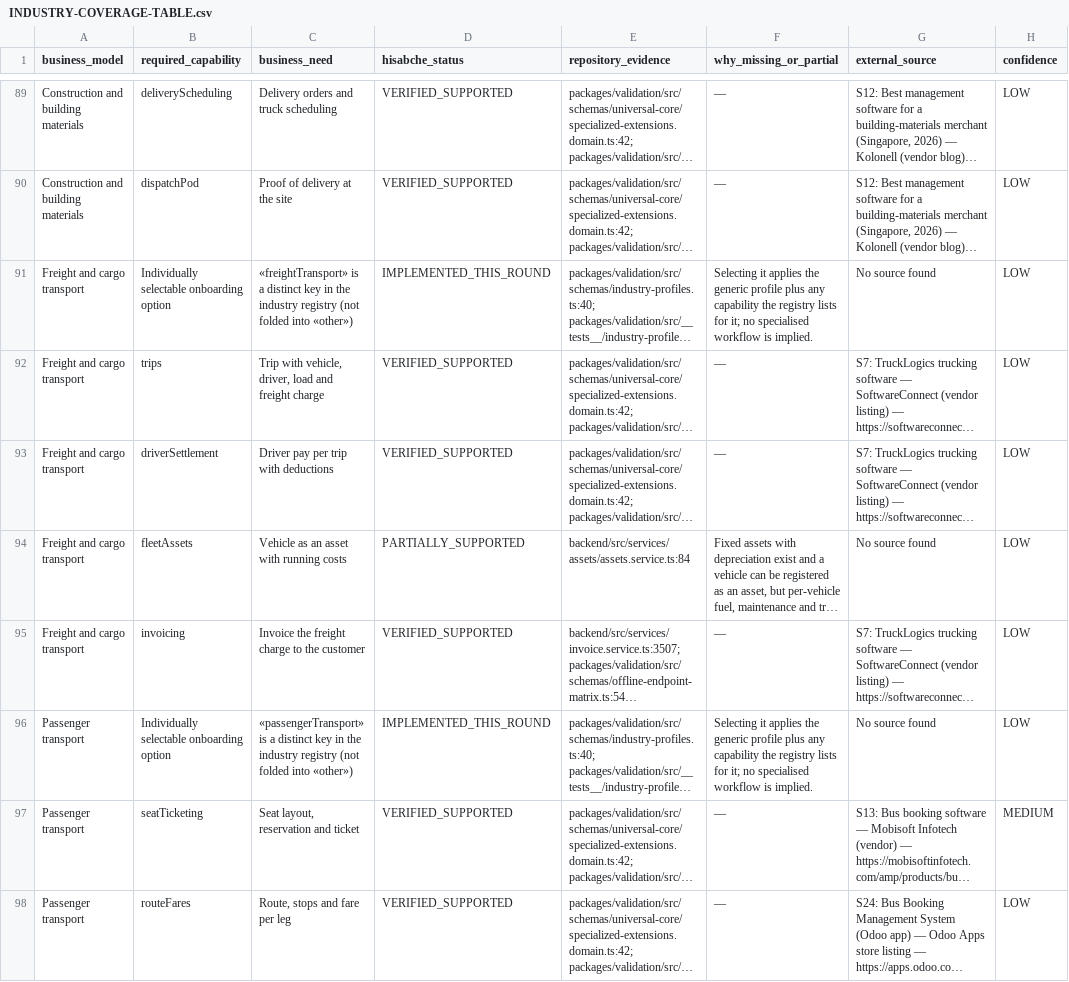
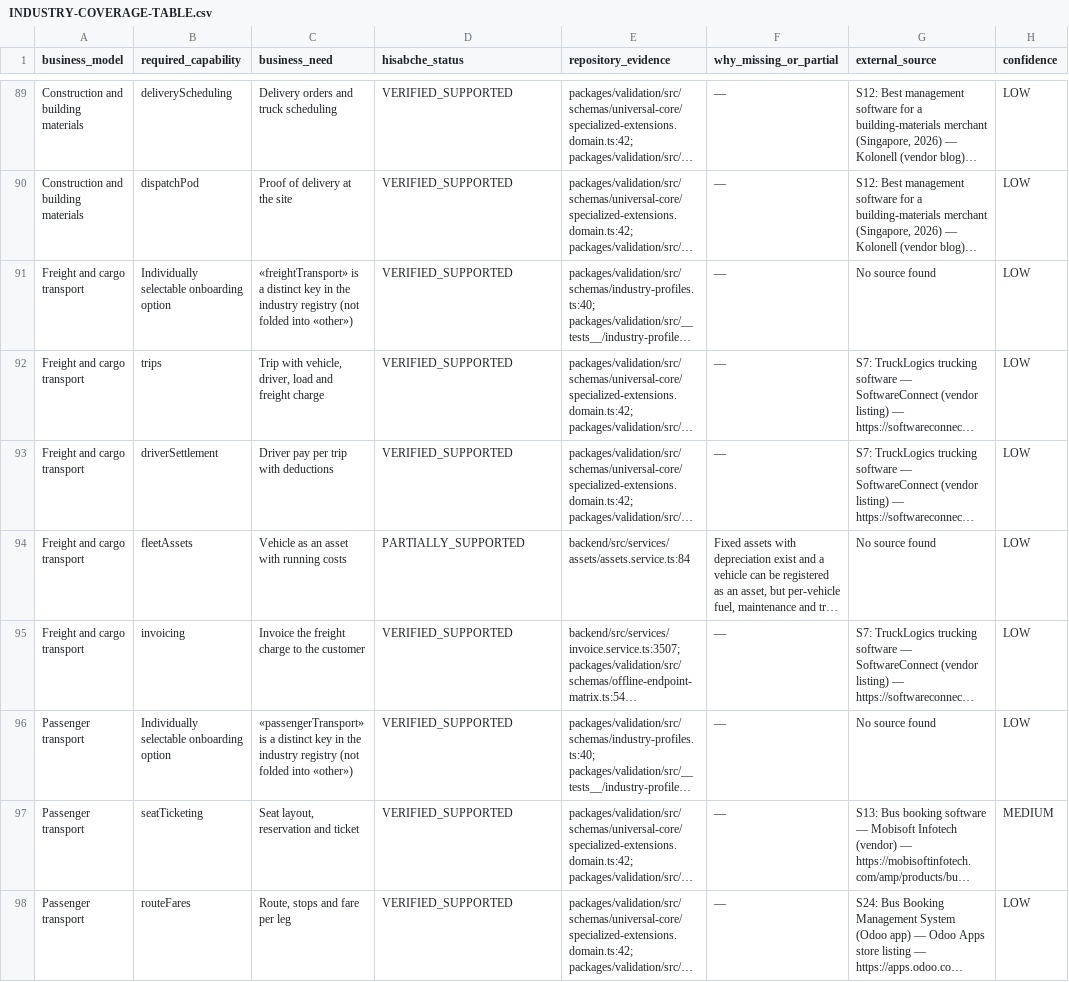
Before and after one commit to hamednourzaei/hisabche, a CSV file: docs/architecture/universal-core/INDUSTRY-COVERAGE-TABLE.csv, drawn as a sheet; only a part is shown, gaps mark what is left out; long unchanged cells end in …; the diff covers the shown part only; the diff names each change by its address in the sheet, - before the commit and + after, or states it on an @@ line.

```diff
--- a/docs/architecture/universal-core/INDUSTRY-COVERAGE-TABLE.csv
+++ b/docs/architecture/universal-core/INDUSTRY-COVERAGE-TABLE.csv
-D91 (hisabche_status): IMPLEMENTED_THIS_ROUND
+D91 (hisabche_status): VERIFIED_SUPPORTED
-F91 (why_missing_or_partial): Selecting it applies the generic profile plus any capability the registry lists for it; no specialised workflow is implied.
+F91 (why_missing_or_partial): —
-D96 (hisabche_status): IMPLEMENTED_THIS_ROUND
+D96 (hisabche_status): VERIFIED_SUPPORTED
-F96 (why_missing_or_partial): Selecting it applies the generic profile plus any capability the registry lists for it; no specialised workflow is implied.
+F96 (why_missing_or_partial): —
```
Also changed, not shown: 6 edited cells elsewhere in this file, 5 other files.
